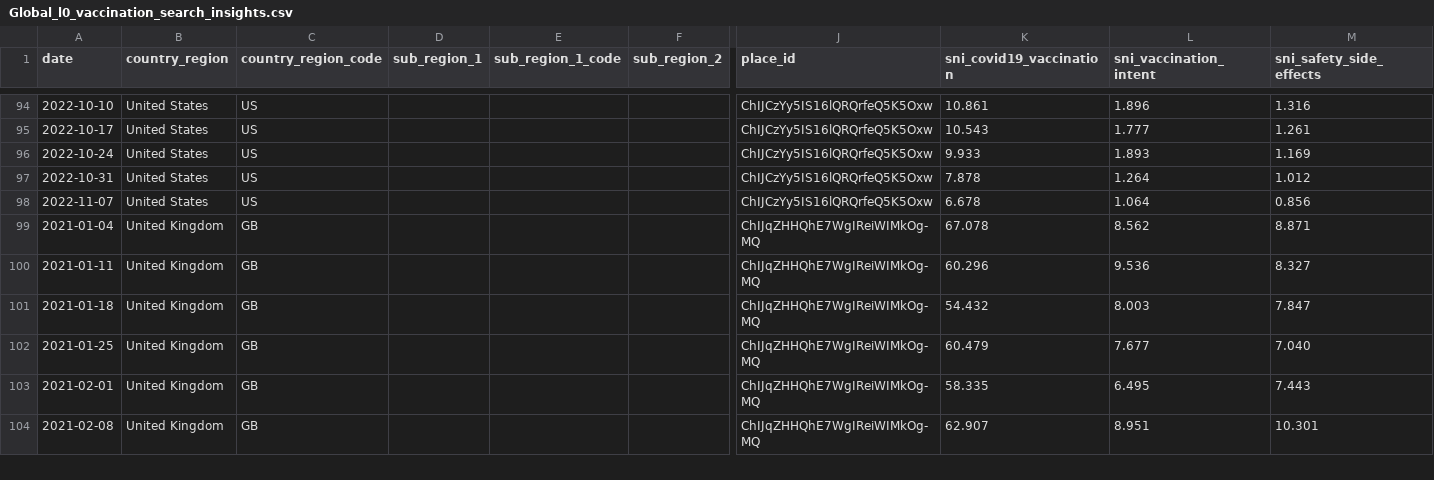
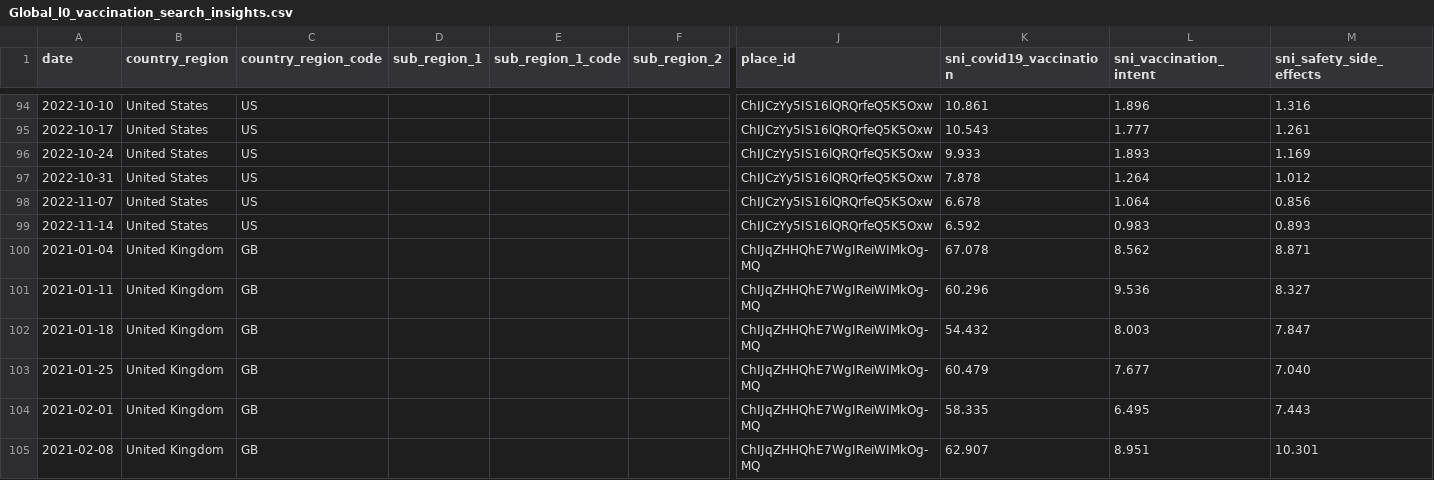
Before and after one commit to google-research/vaccination-search-insights, a CSV file: data/Global_l0_vaccination_search_insights.csv, drawn as a sheet; only a part is shown, gaps mark what is left out; rows hold the shown columns only; the diff covers the shown part only; the diff names each change by its address in the sheet, - before the commit and + after, or states it on an @@ line.

```diff
--- a/data/Global_l0_vaccination_search_insights.csv
+++ b/data/Global_l0_vaccination_search_insights.csv
+row 99: 2022-11-14 | United States | US |  |  |  | ChIJCzYy5IS16lQRQrfeQ5K5Oxw | 6.592 | 0.983 | 0.893
```
Also changed, not shown: 4 added rows elsewhere in this file, data/All_dates.csv, data/IE_vaccination_search_insights.csv.
